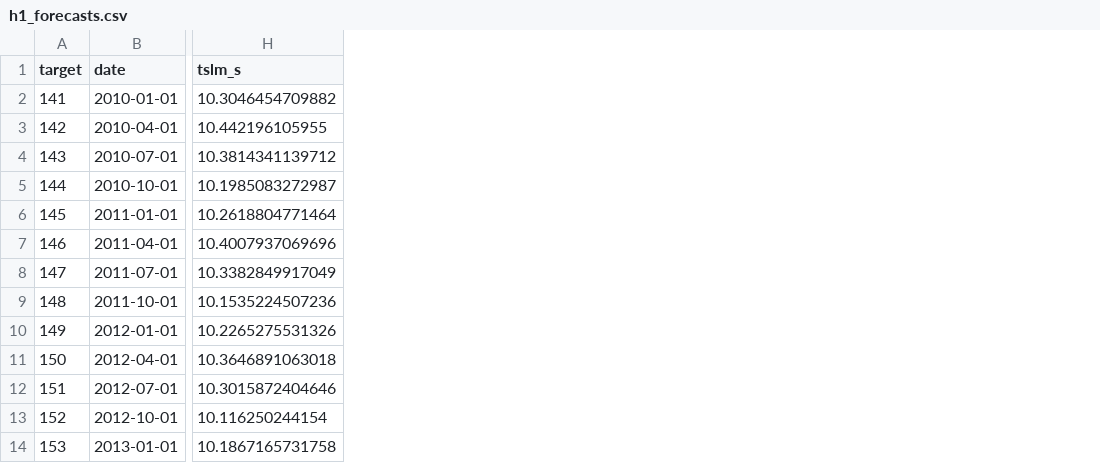
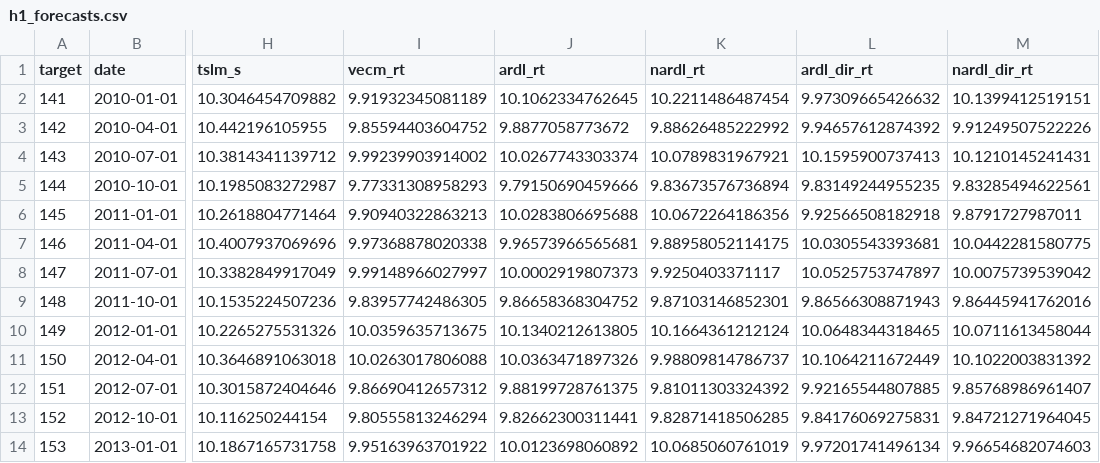
Before and after one commit to adrymmm/dissertation_housing_supply, a CSV file: data/outputs/forecasts/h1_forecasts.csv, drawn as a sheet; only a part is shown, gaps mark what is left out; the diff names each change by its address in the sheet, - before the commit and + after, or states it on an @@ line.

Commit message:
feat: re-select ARDL/NARDL/VECM specs per origin in horse race

```diff
--- a/data/outputs/forecasts/h1_forecasts.csv
+++ b/data/outputs/forecasts/h1_forecasts.csv
+column I (vecm_rt), rows 2-14: 9.91932345081189 | 9.85594403604752 | 9.99239903914002 | 9.77331308958293 | 9.90940322863213 | 9.97368878020338 | 9.99148966027997 | 9.83957742486305 | 10.0359635713675 | 10.0263017806088 | 9.86690412657312 | 9.80555813246294 | 9.95163963701922
+column J (ardl_rt), rows 2-14: 10.1062334762645 | 9.8877058773672 | 10.0267743303374 | 9.79150690459666 | 10.0283806695688 | 9.96573966565681 | 10.0002919807373 | 9.86658368304752 | 10.1340212613805 | 10.0363471897326 | 9.88199728761375 | 9.82662300311441 | 10.0123698060892
+column K (nardl_rt), rows 2-14: 10.2211486487454 | 9.88626485222992 | 10.0789831967921 | 9.83673576736894 | 10.0672264186356 | 9.88958052114175 | 9.9250403371117 | 9.87103146852301 | 10.1664361212124 | 9.98809814786737 | 9.81011303324392 | 9.82871418506285 | 10.0685060761019
+column L (ardl_dir_rt), rows 2-14: 9.97309665426632 | 9.94657612874392 | 10.1595900737413 | 9.83149244955235 | 9.92566508182918 | 10.0305543393681 | 10.0525753747897 | 9.86566308871943 | 10.0648344318465 | 10.1064211672449 | 9.92165544807885 | 9.84176069275831 | 9.97201741496134
+column M (nardl_dir_rt), rows 2-14: 10.1399412519151 | 9.91249507522226 | 10.1210145241431 | 9.83285494622561 | 9.8791727987011 | 10.0442281580775 | 10.0075739539042 | 9.86445941762016 | 10.0711613458044 | 10.1022003831392 | 9.85768986961407 | 9.84721271964045 | 9.96654682074603
```
Also changed, not shown: data/outputs/forecasts/h1_model_roles.csv, 2 other files.
